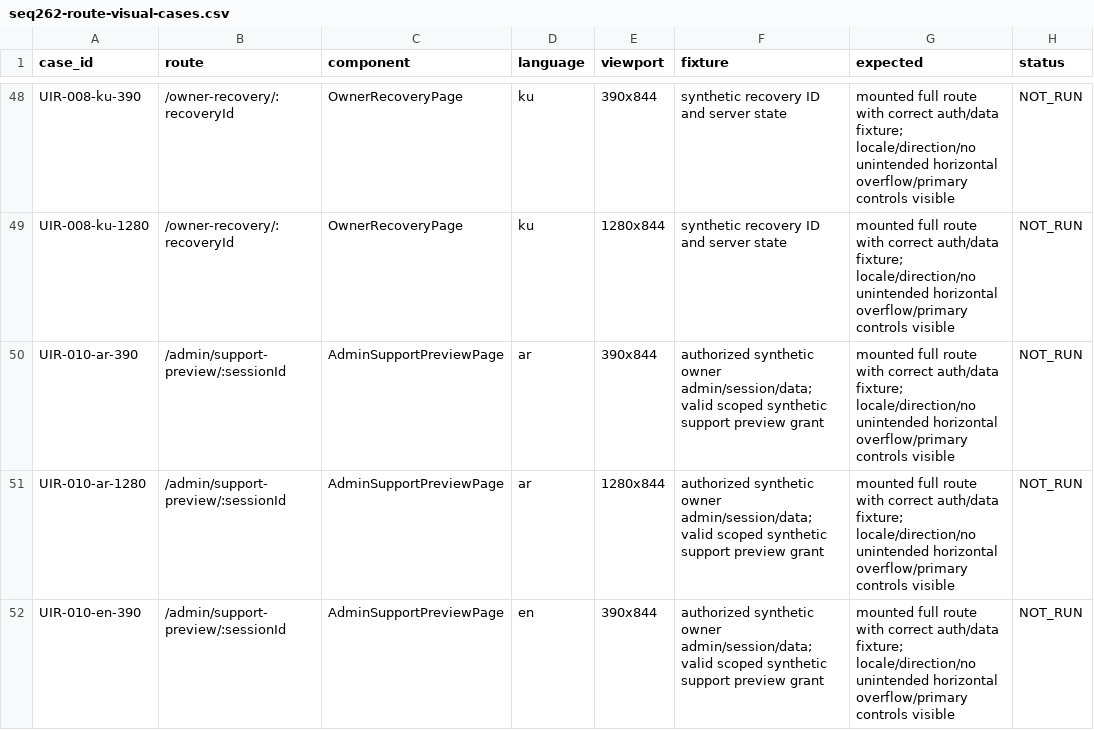
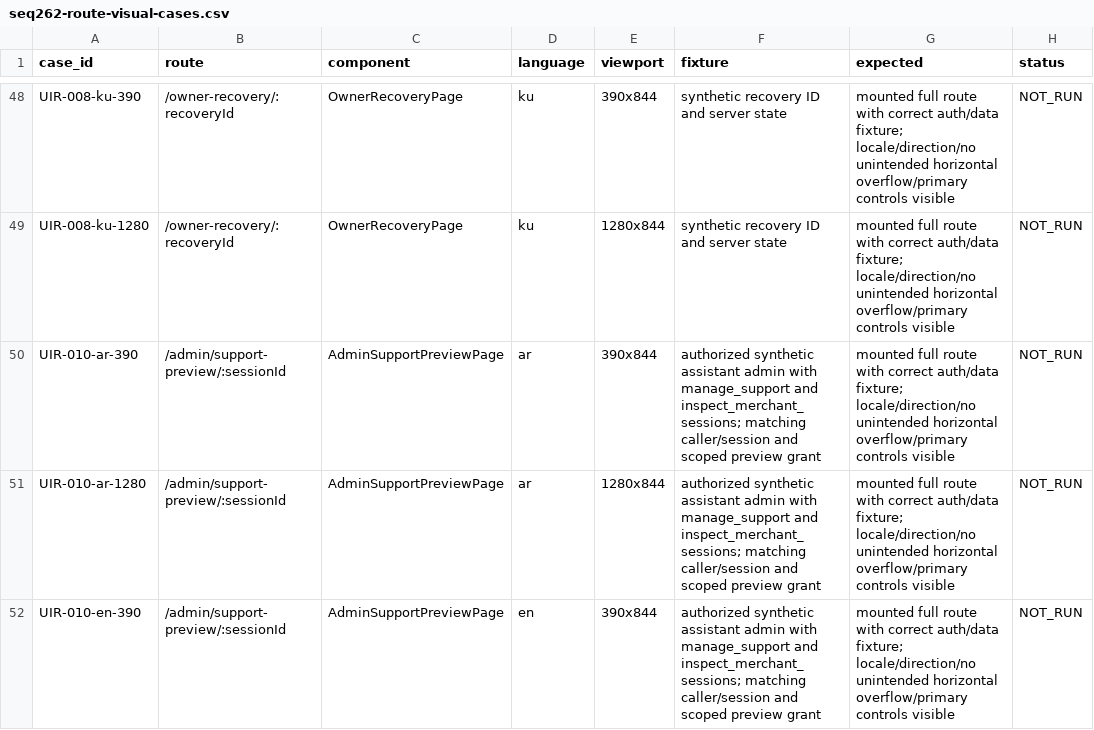
Before and after one commit to nora953/fawri-production-source, a CSV file: docs/final-audit/evidence/seq262-route-visual-cases.csv, drawn as a sheet; only a part is shown, gaps mark what is left out; the diff covers the shown part only; the diff names each change by its address in the sheet, - before the commit and + after, or states it on an @@ line.

Commit message:
docs(audit): record SEQ-266–273 preview binding and expiry

```diff
--- a/docs/final-audit/evidence/seq262-route-visual-cases.csv
+++ b/docs/final-audit/evidence/seq262-route-visual-cases.csv
-F50:F52 (fixture): authorized synthetic owner admin/session/data; valid scoped synthetic support preview grant
+F50:F52 (fixture): authorized synthetic assistant admin with manage_support and inspect_merchant_sessions; matching caller/session and scoped preview grant
```
Also changed, not shown: 3 edited cells elsewhere in this file, 15 other files.
